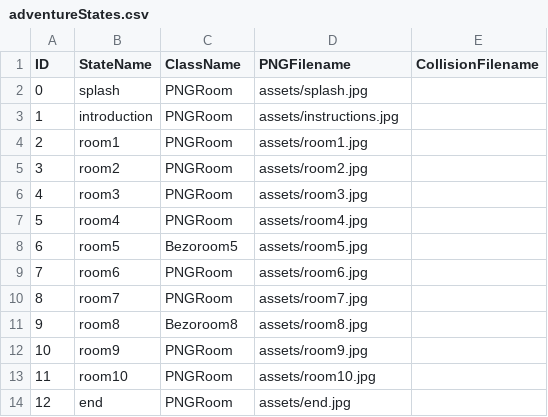
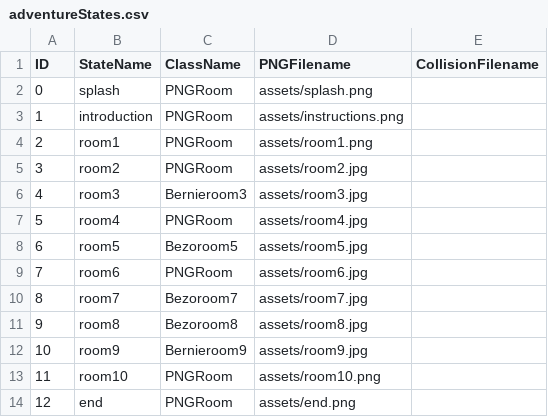
Before and after one commit to corndog-labs/Project_2_Crother, a CSV file: data/adventureStates.csv, drawn as a sheet.

```diff
--- a/data/adventureStates.csv
+++ b/data/adventureStates.csv
@@ -1,7 +1,7 @@
 ID,StateName,ClassName,PNGFilename,CollisionFilename
-0,splash,PNGRoom,assets/splash.jpg,
-1,introduction,PNGRoom,assets/instructions.jpg,
-2,room1,PNGRoom,assets/room1.jpg,
+0,splash,PNGRoom,assets/splash.png,
+1,introduction,PNGRoom,assets/instructions.png,
+2,room1,PNGRoom,assets/room1.png,
 3,room2,PNGRoom,assets/room2.jpg,
-4,room3,PNGRoom,assets/room3.jpg,
+4,room3,Bernieroom3,assets/room3.jpg,
 5,room4,PNGRoom,assets/room4.jpg,
@@ -9,6 +9,6 @@ ID,StateName,ClassName,PNGFilename,CollisionFilename
 7,room6,PNGRoom,assets/room6.jpg,
-8,room7,PNGRoom,assets/room7.jpg,
+8,room7,Bezoroom7,assets/room7.jpg,
 9,room8,Bezoroom8,assets/room8.jpg,
-10,room9,PNGRoom,assets/room9.jpg,
-11,room10,PNGRoom,assets/room10.jpg,
-12,end,PNGRoom,assets/end.jpg,
+10,room9,Bernieroom9,assets/room9.jpg,
+11,room10,PNGRoom,assets/room10.png,
+12,end,PNGRoom,assets/end.png,
```
Also changed, not shown: 13 other files.
